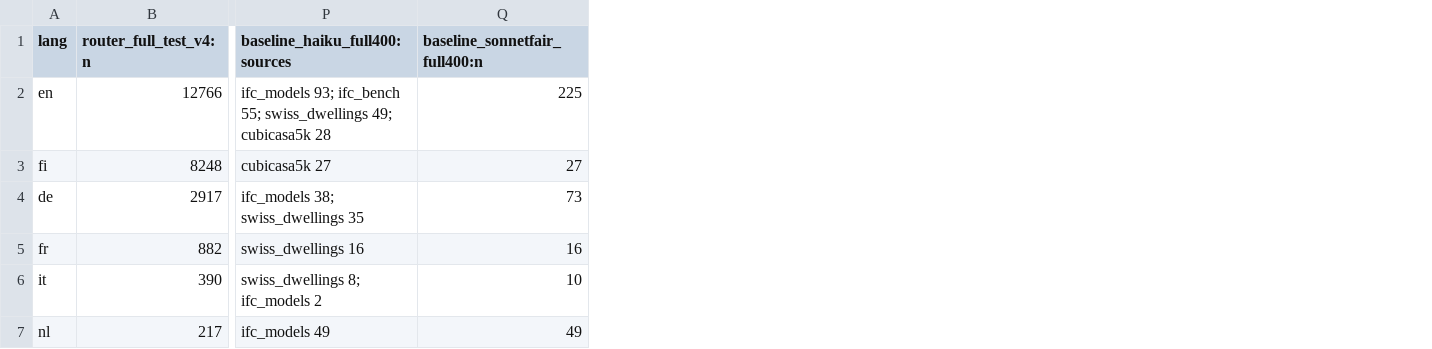
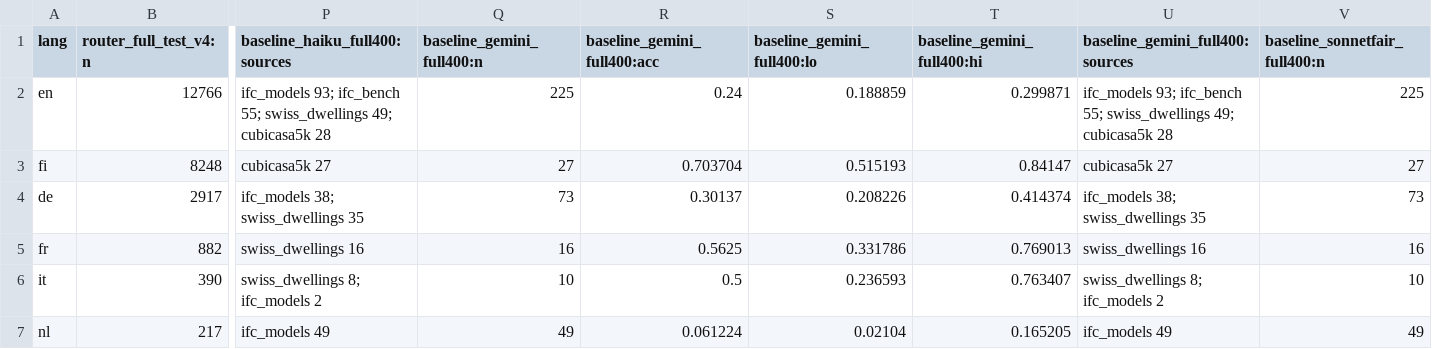
Before and after one commit to Zawaer/datum, a CSV file: analysis/out/by_language.csv, drawn as a sheet; only a part is shown, gaps mark what is left out; the diff names each change by its address in the sheet, - before the commit and + after, or states it on an @@ line.

```diff
--- a/analysis/out/by_language.csv
+++ b/analysis/out/by_language.csv
+column Q (baseline_gemini_full400:n), rows 2-7: 225 | 27 | 73 | 16 | 10 | 49
+column R (baseline_gemini_full400:acc), rows 2-7: 0.24 | 0.703704 | 0.30137 | 0.5625 | 0.5 | 0.061224
+column S (baseline_gemini_full400:lo), rows 2-7: 0.188859 | 0.515193 | 0.208226 | 0.331786 | 0.236593 | 0.02104
+column T (baseline_gemini_full400:hi), rows 2-7: 0.299871 | 0.84147 | 0.414374 | 0.769013 | 0.763407 | 0.165205
+column U (baseline_gemini_full400:sources), rows 2-7: ifc_models 93; ifc_bench 55; swiss_dwellings 49; cubicasa5k 28 | cubicasa5k 27 | ifc_models 38; swiss_dwellings 35 | swiss_dwellings 16 | swiss_dwellings 8; ifc_models 2 | ifc_models 49
```
Also changed, not shown: analysis/out/by_source_type.csv, analysis/out/cubicasa_templates.csv, 24 other files.
